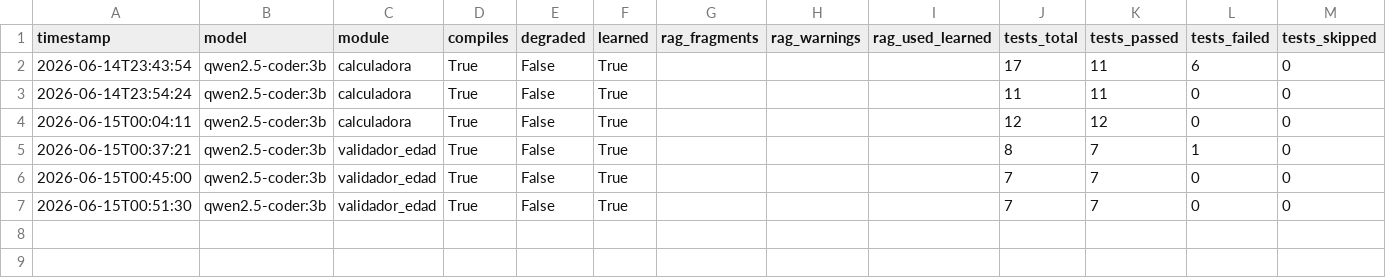
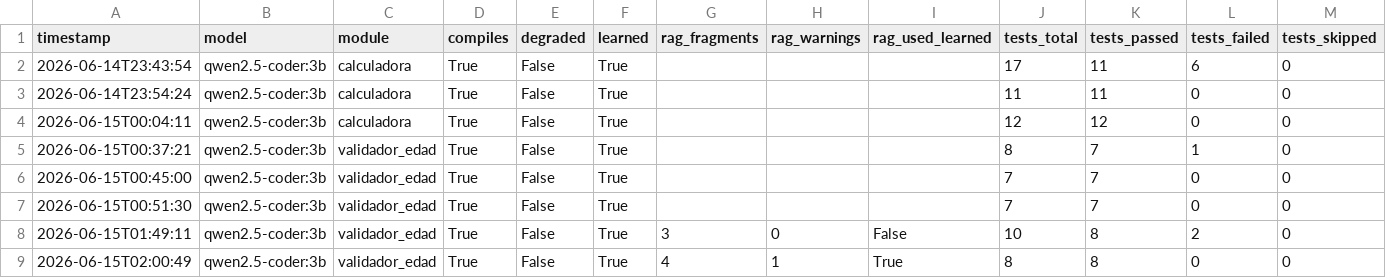
Before and after one commit to Arcangel7651/SML-para-Realizar-Pruebas-de-Software, a CSV file: backend/data/results_log.csv, drawn as a sheet; only a part is shown; rows hold the shown columns only; the diff names each change by its address in the sheet, - before the commit and + after, or states it on an @@ line.

Commit message:
Distinguir errores probocado y erres no probocados

```diff
--- a/backend/data/results_log.csv
+++ b/backend/data/results_log.csv
+row 8: 2026-06-15T01:49:11 | qwen2.5-coder:3b | validador_edad | True | False | True | 3 | 0 | False | 10 | 8 | 2 | 0
+row 9: 2026-06-15T02:00:49 | qwen2.5-coder:3b | validador_edad | True | False | True | 4 | 1 | True | 8 | 8 | 0 | 0
```
Also changed, not shown: 11 other files.
